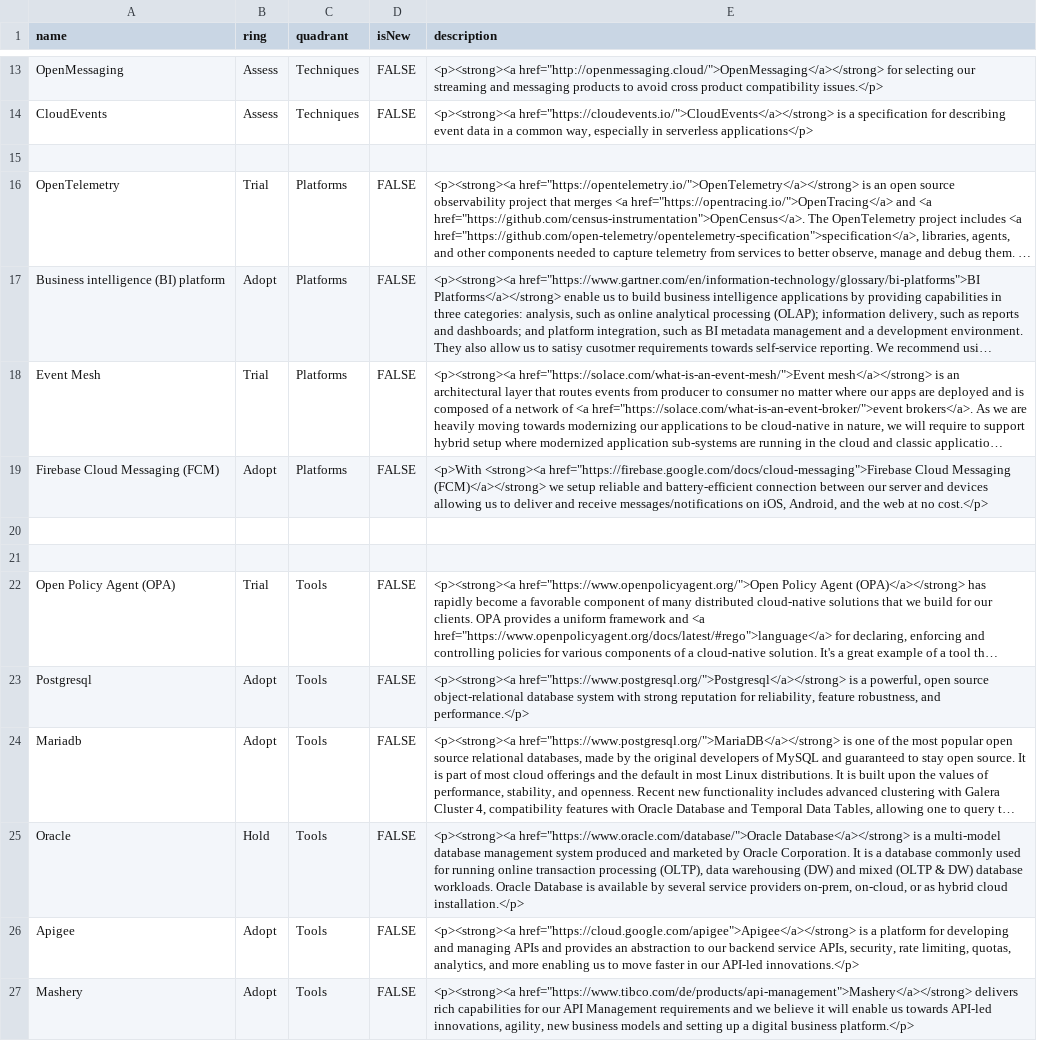
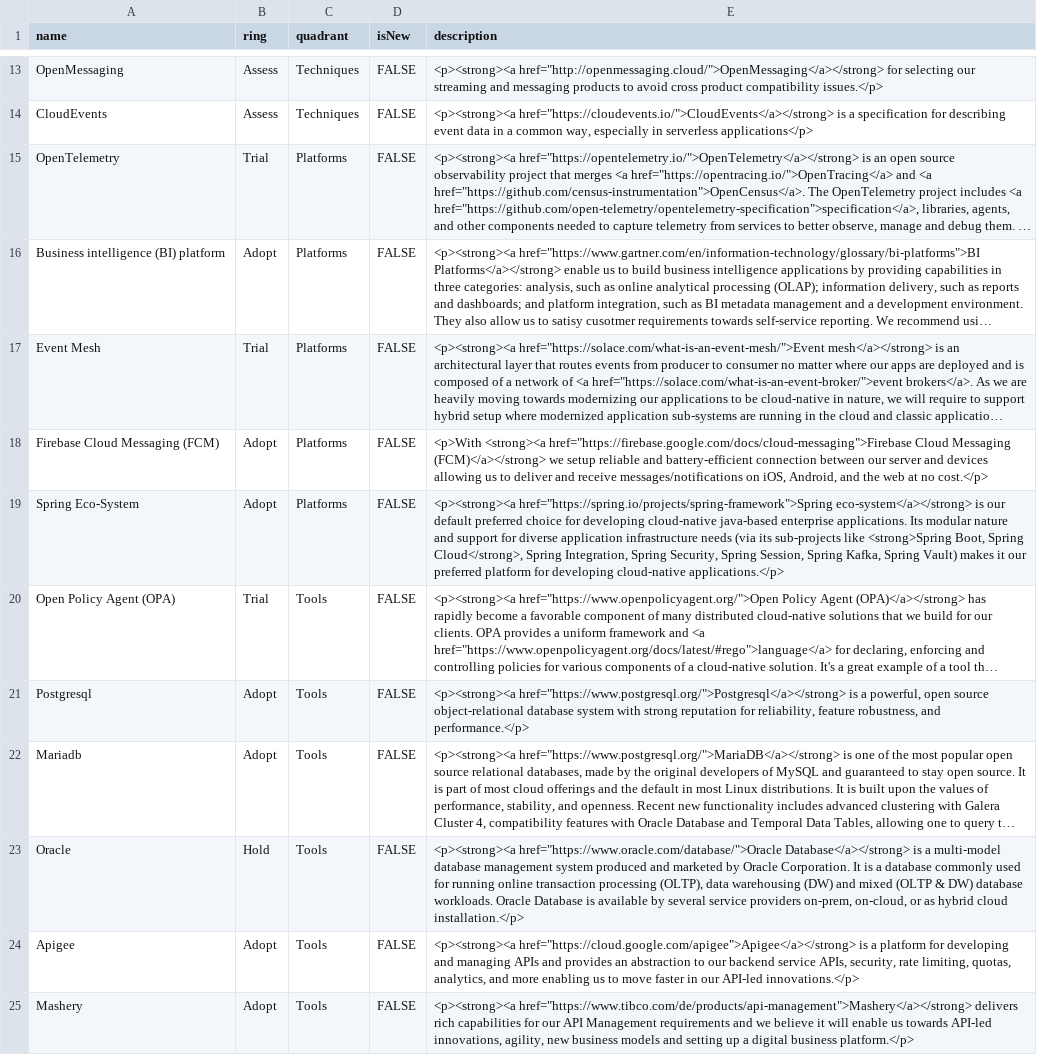
Before and after one commit to lhsystems/technology-radar, a CSV file: Lufthansa Systems Tech Radar.csv, drawn as a sheet; only a part is shown, gaps mark what is left out; long unchanged cells end in …; removed rows and columns are numbered as before the commit, all else as after; the diff covers the shown part only; the diff names each change by its address in the sheet, - before the commit and + after, or states it on an @@ line.

```diff
--- a/Lufthansa Systems Tech Radar.csv
+++ b/Lufthansa Systems Tech Radar.csv
-row 15: (empty)
-row 19: (empty)
+row 19: Spring Eco-System | Adopt | Platforms | FALSE | <p><strong><a href="https://spring.io/projects/spring-framework">Spring eco-system</a></strong> is our default preferred choice for developing cloud-native java-based enterprise applications. Its modular nature and support for diverse application infrastructure needs (via its sub-projects like <strong>Spring Boot, Spring Cloud</strong>, Spring Integration, Spring Security, Spring Session, Spring Kafka, Spring Vault) makes it our preferred platform for developing cloud-native applications.</p>
-row 21: (empty)
```
Also changed, not shown: 2 added rows and 31 edited cells elsewhere in this file.
